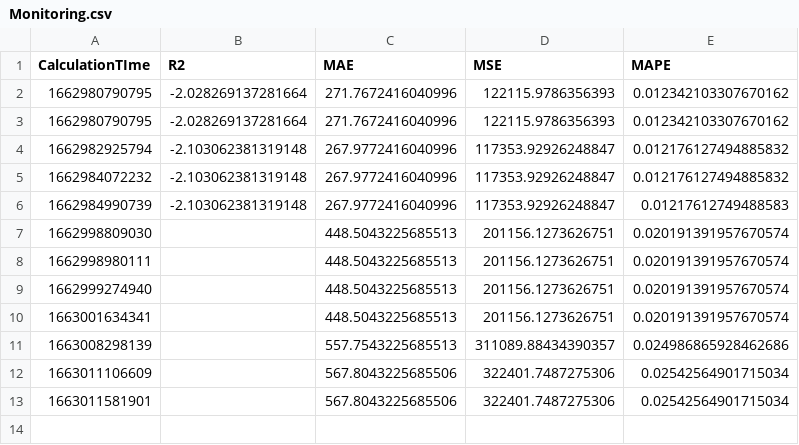
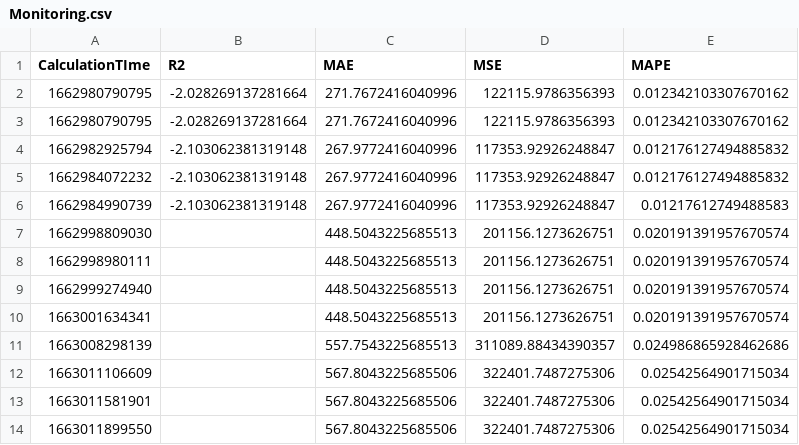
Before and after one commit to krishnajiraoh/my-crypto-world, a CSV file: forecast/data/Monitoring.csv, drawn as a sheet; the diff names each change by its address in the sheet, - before the commit and + after, or states it on an @@ line.

Commit message:
Updated by Monitoring script using PyGithub API

```diff
--- a/forecast/data/Monitoring.csv
+++ b/forecast/data/Monitoring.csv
+row 14: 1663011899550 |  | 567.8043225685506 | 322401.7487275306 | 0.02542564901715034
```
